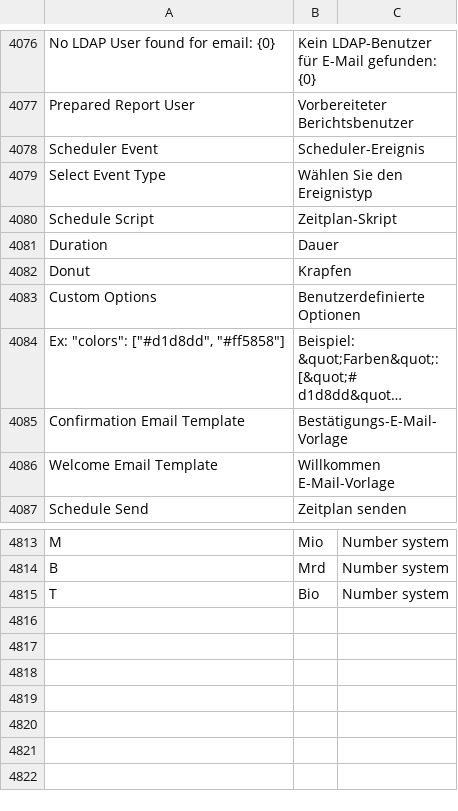
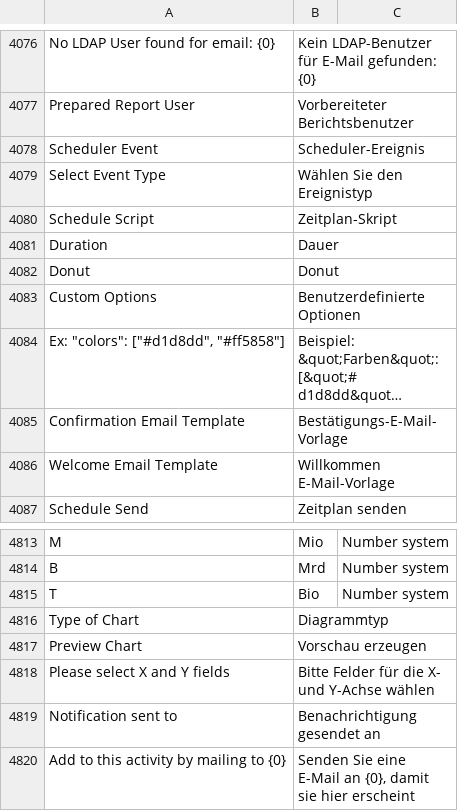
Before and after one commit to alias/frappe, a CSV file: frappe/translations/de.csv, drawn as a sheet; only a part is shown, gaps mark what is left out; long unchanged cells end in ….

```diff
--- a/frappe/translations/de.csv
+++ b/frappe/translations/de.csv
@@ -4081,3 +4081,3 @@ Schedule Script,Zeitplan-Skript,
 Duration,Dauer,
-Donut,Krapfen,
+Donut,Donut,
 Custom Options,Benutzerdefinierte Optionen,
@@ -4815 +4815,6 @@ B,Mrd,Number system
 T,Bio,Number system
+Type of Chart,Diagrammtyp,
+Preview Chart,Vorschau erzeugen,
+Please select X and Y fields,Bitte Felder für die X- und Y-Achse wählen,
+Notification sent to,Benachrichtigung gesendet an,
+Add to this activity by mailing to {0},"Senden Sie eine E-Mail an {0}, damit sie hier erscheint",
```
Also changed, not shown: 2 other files.
